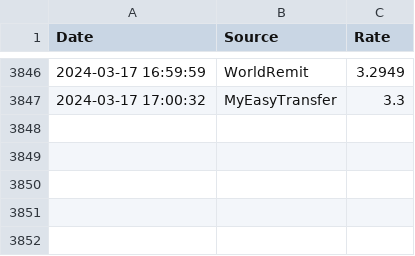
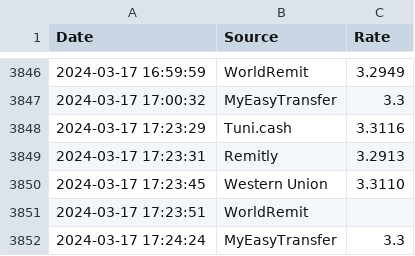
Before and after one commit to AbderrahmenDJEBBI/Web_Scraping, a CSV file: exchange_rate.csv, drawn as a sheet; only a part is shown, gaps mark what is left out; the diff names each change by its address in the sheet, - before the commit and + after, or states it on an @@ line.

Commit message:
Update exchange_rate.csv

```diff
--- a/exchange_rate.csv
+++ b/exchange_rate.csv
+row 3848: 2024-03-17 17:23:29 | Tuni.cash | 3.3116
+row 3849: 2024-03-17 17:23:31 | Remitly | 3.2913
+row 3850: 2024-03-17 17:23:45 | Western Union | 3.3110
+row 3851: 2024-03-17 17:23:51 | WorldRemit
+row 3852: 2024-03-17 17:24:24 | MyEasyTransfer | 3.3
```
